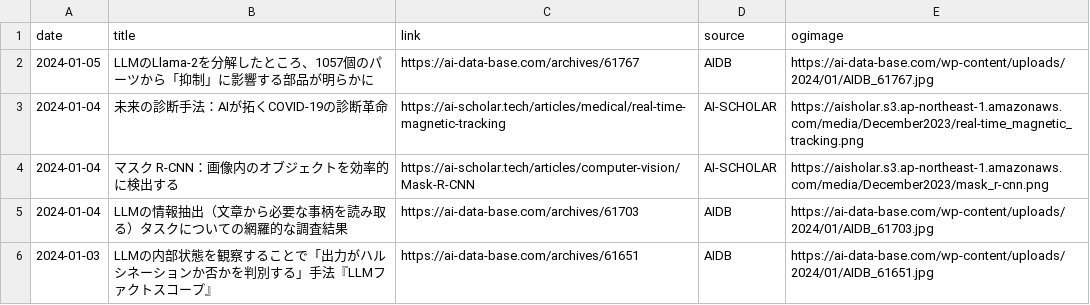
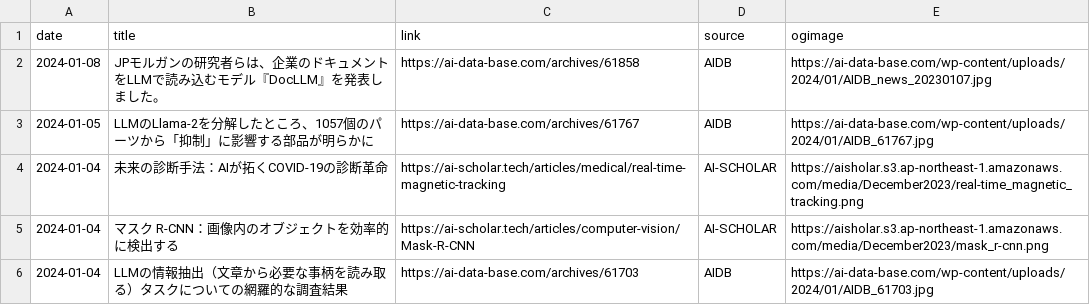
Before and after one commit to kdingn/news-page, a CSV file: src/assets/articles.csv, drawn as a sheet; only a part is shown; the shorter side is filled out with more unchanged rows.

```diff
--- a/src/assets/articles.csv
+++ b/src/assets/articles.csv
@@ -1,2 +1,3 @@
 date,title,link,source,ogimage
+2024-01-08,JPモルガンの研究者らは、企業のドキュメントをLLMで読み込むモデル『DocLLM』を発表しました。,https://ai-data-base.com/archives/61858,AIDB,https://ai-data-base.com/wp-content/uploads/2024/01/AIDB_news_20230107.jpg
 2024-01-05,LLMのLlama-2を分解したところ、1057個のパーツから「抑制」に影響する部品が明らかに,https://ai-data-base.com/archives/61767,AIDB,https://ai-data-base.com/wp-content/uploads/2024/01/AIDB_61767.jpg
```
